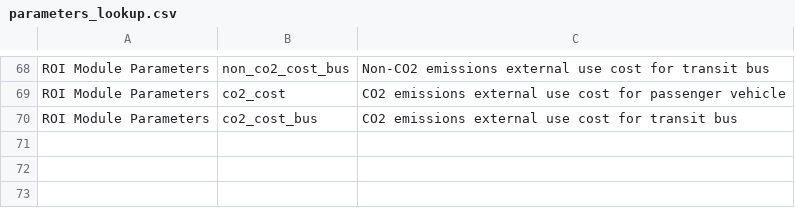
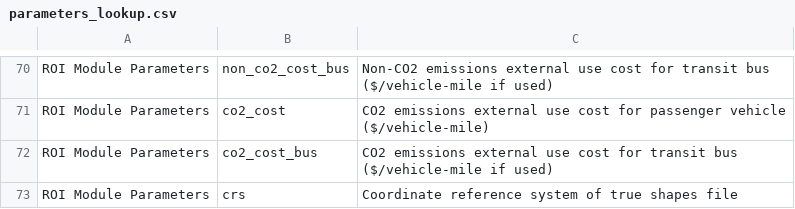
Before and after one commit to VolpeUSDOT/RDR-Public, a CSV file: config/parameters_lookup.csv, drawn as a sheet; only a part is shown, gaps mark what is left out; addresses are those after the commit; the diff covers the shown part only; the diff names each change by its address in the sheet, - before the commit and + after, or states it on an @@ line.

```diff
--- a/config/parameters_lookup.csv
+++ b/config/parameters_lookup.csv
-C70: …transit bus
+C70: …transit bus ($/vehicle-mile if used)
-C71: …passenger vehicle
+C71: …passenger vehicle ($/vehicle-mile)
-C72: …transit bus
+C72: …transit bus ($/vehicle-mile if used)
+row 73: ROI Module Parameters | crs | Coordinate reference system of true shapes file
```
Also changed, not shown: 2 added rows and 36 edited cells elsewhere in this file, config/default_repair-cost_table.csv, 15 other files.
